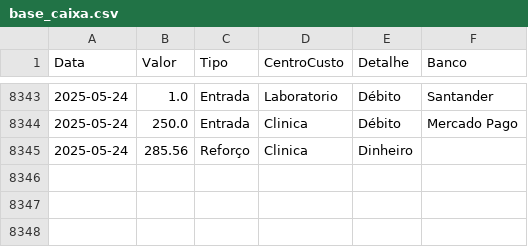
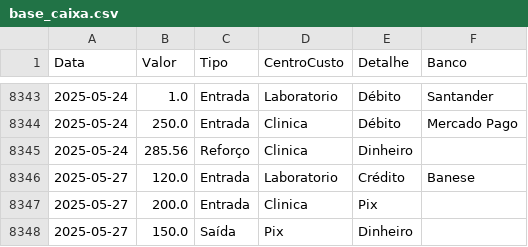
Before and after one commit to leoparipiranga/clinicasantasaude, a CSV file: base_caixa.csv, drawn as a sheet; only a part is shown, gaps mark what is left out.

Commit message:
Atualiza base_caixa.csv via Streamlit

```diff
--- a/base_caixa.csv
+++ b/base_caixa.csv
@@ -8345 +8345,4 @@ Data,Valor,Tipo,CentroCusto,Detalhe,Banco
 2025-05-24,285.56,Reforço,Clinica,Dinheiro,
+2025-05-27,120.0,Entrada,Laboratorio,Crédito,Banese
+2025-05-27,200.0,Entrada,Clinica,Pix,
+2025-05-27,150.0,Saída,Pix,Dinheiro,
```
